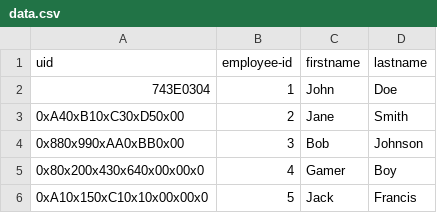
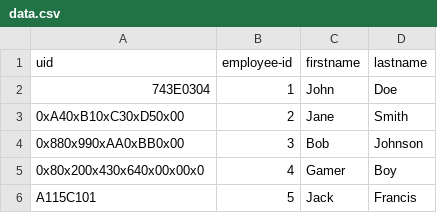
Before and after one commit to taganof1/employee-timesheet, a CSV file: employee-data/data.csv, drawn as a sheet.

```diff
--- a/employee-data/data.csv
+++ b/employee-data/data.csv
@@ -5,2 +5,2 @@
 "0x80x200x430x640x00x00x0",4,Gamer,Boy
-"0xA10x150xC10x10x00x00x0",5,Jack,Francis
+"A115C101",5,Jack,Francis
```
Also changed, not shown: 6 other files.
